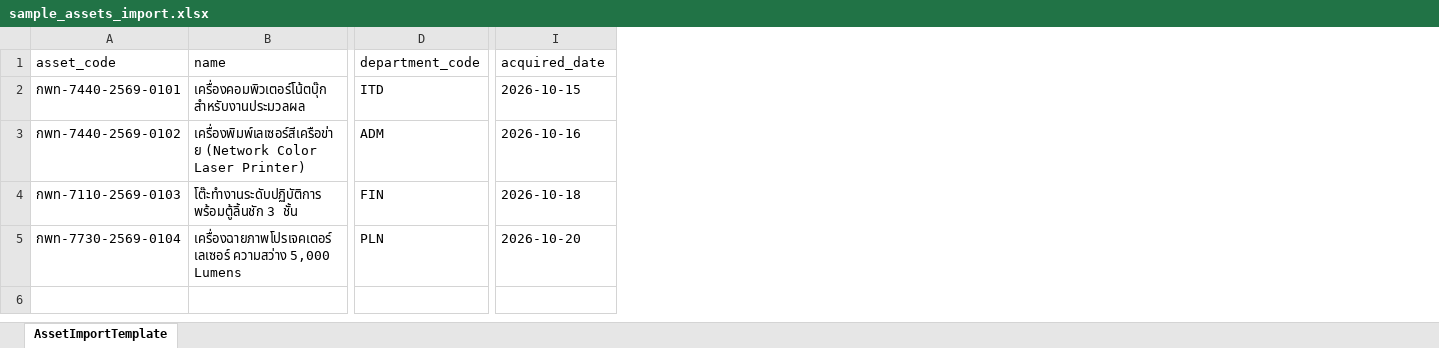
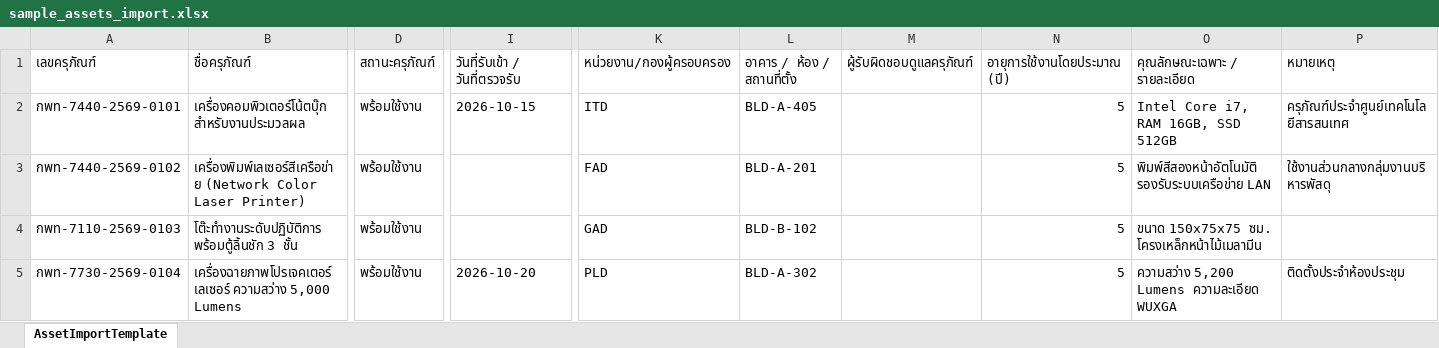
Before and after one commit to atiwat2539/Asset-Code, an Excel workbook: public/sample_assets_import.xlsx, sheet AssetImportTemplate, drawn as a sheet; only a part is shown, gaps mark what is left out; values as stored, in another font and other column widths than the file's, no borders; removed rows and columns are numbered as before the commit, all else as after; rows hold the shown columns only; the diff names each change by its address in the sheet, - before the commit and + after, or states it on an @@ line.

Commit message:
feat: make acquired_date optional, align import/export headers with asset fields, update header subtitle to CMU Library

```diff
--- a/public/sample_assets_import.xlsx (sheet AssetImportTemplate)
+++ b/public/sample_assets_import.xlsx (sheet AssetImportTemplate)
-column D, rows 2-5: ITD | ADM | FIN | PLN
+column D, rows 2-5: all พร้อมใช้งาน
+column K, rows 2-5: ITD | FAD | GAD | PLD
+column L, rows 2-5: BLD-A-405 | BLD-A-201 | BLD-B-102 | BLD-A-302
+column M, empty
+column N, rows 2-5: all 5
+column O, rows 2-5: Intel Core i7, RAM 16GB, SSD 512GB | พิมพ์สีสองหน้าอัตโนมัติ รองรับระบบเครือข่าย LAN | ขนาด 150x75x75 ซม. โครงเหล็กหน้าไม้เมลามีน | ความสว่าง 5,200 Lumens ความละเอียด WUXGA
+column P, rows 2-5: ครุภัณฑ์ประจำศูนย์เทคโนโลยีสารสนเทศ | ใช้งานส่วนกลางกลุ่มงานบริหารพัสดุ |  | ติดตั้งประจำห้องประชุม
-row 1: asset_code | name | department_code | acquired_date
+row 1: เลขครุภัณฑ์ | ชื่อครุภัณฑ์ | สถานะครุภัณฑ์ | วันที่รับเข้า / วันที่ตรวจรับ | หน่วยงาน/กองผู้ครอบครอง | อาคาร / ห้อง / สถานที่ตั้ง | ผู้รับผิดชอบดูแลครุภัณฑ์ | อายุการใช้งานโดยประมาณ (ปี) | คุณลักษณะเฉพาะ / รายละเอียด | หมายเหตุ
-I3: 2026-10-16
+I3: (empty)
-I4: 2026-10-18
+I4: (empty)
```
Also changed, not shown: 7 other files.
